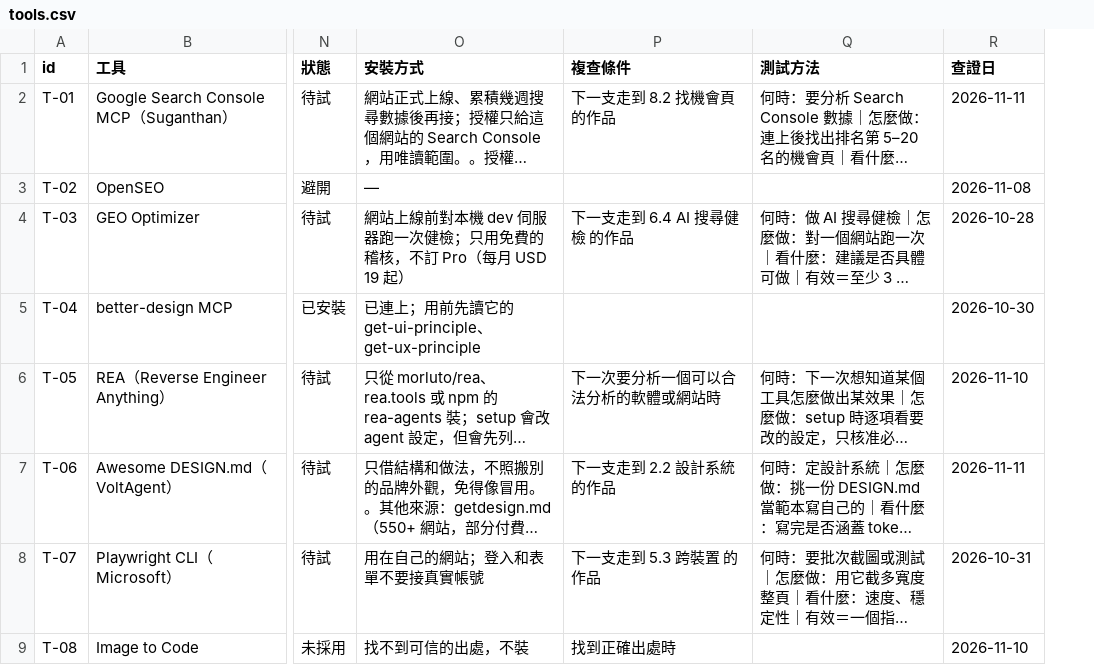
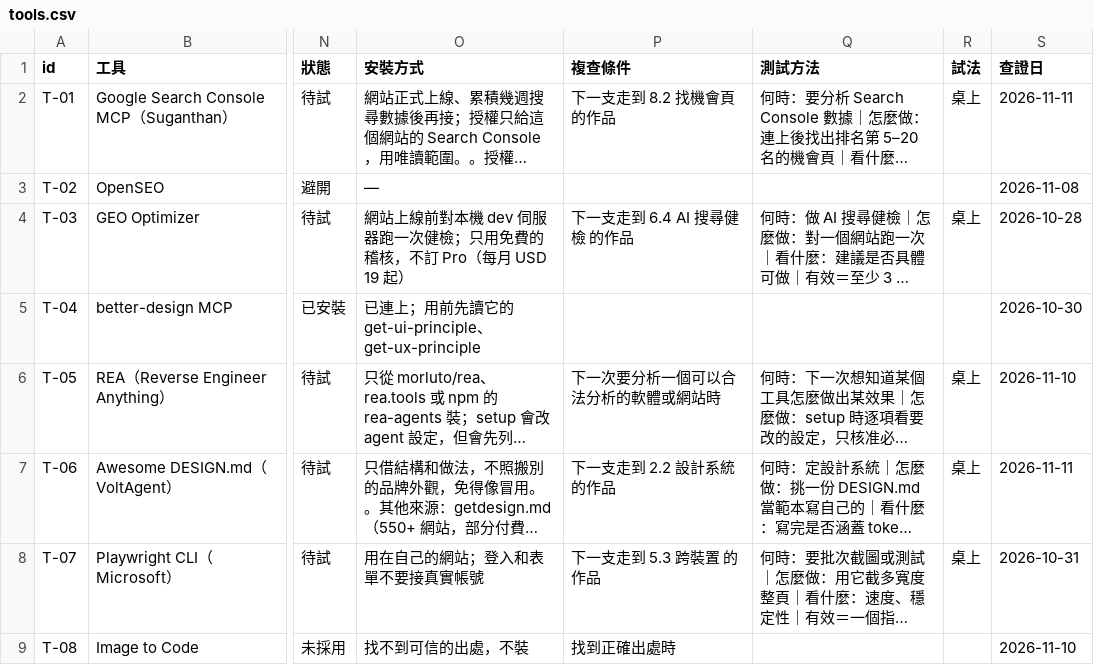
Before and after one commit to mick3412/web-playbook, a CSV file: data/tools.csv, drawn as a sheet; only a part is shown, gaps mark what is left out; long unchanged cells end in …; the diff names each change by its address in the sheet, - before the commit and + after, or states it on an @@ line.

```diff
--- a/data/tools.csv
+++ b/data/tools.csv
+column R (試法), rows 2-8: 桌上 |  | 桌上 |  | 桌上 | 桌上 | 桌上
```
Also changed, not shown: data/entries.csv, 10 other files.
